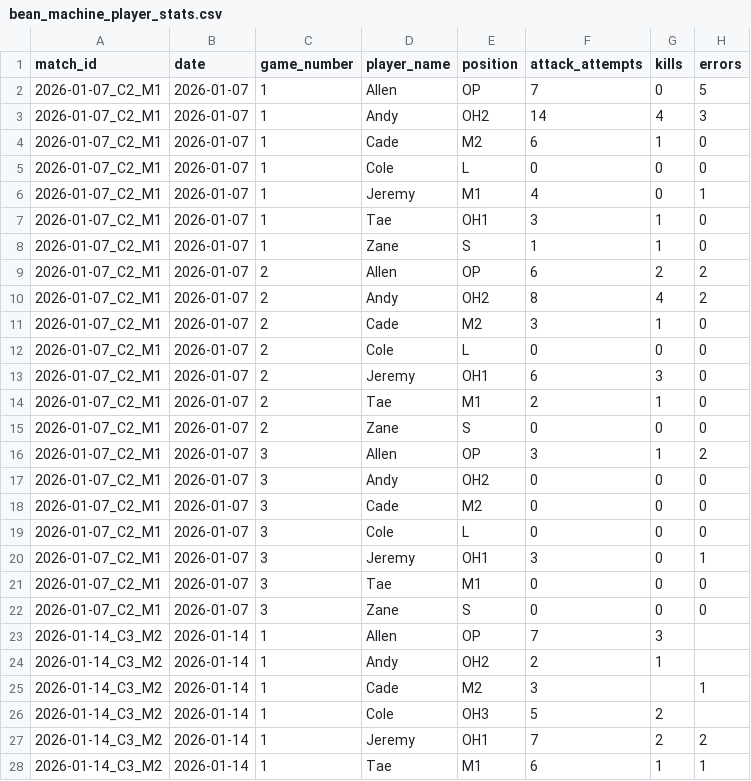
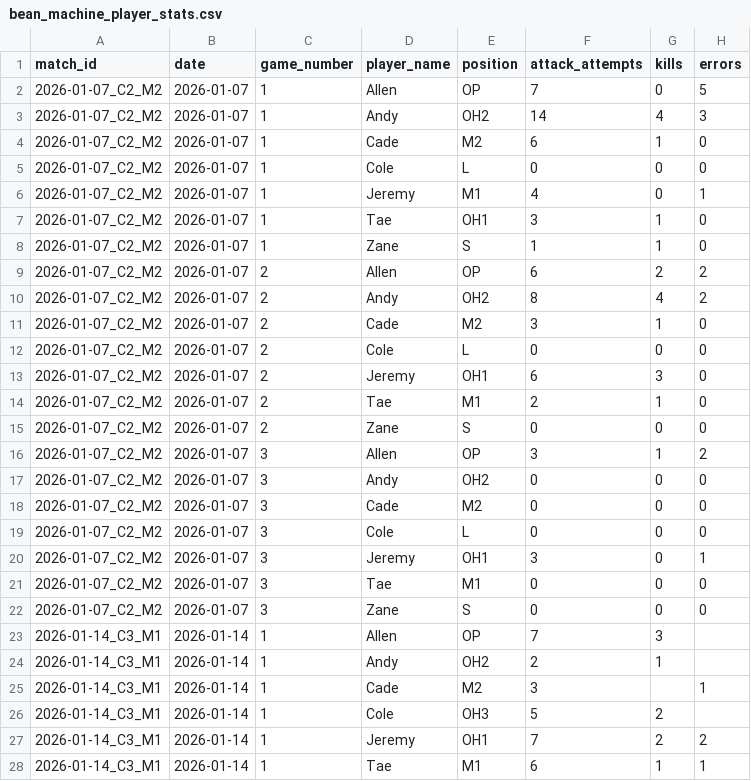
Before and after one commit to tastudios4/bean-machine-volleyball-2026, a CSV file: data/processed/bean_machine_player_stats.csv, drawn as a sheet; only a part is shown; the diff covers the shown part only; the diff names each change by its address in the sheet, - before the commit and + after, or states it on an @@ line.

```diff
--- a/data/processed/bean_machine_player_stats.csv
+++ b/data/processed/bean_machine_player_stats.csv
-A2:A22 (match_id): 2026-01-07_C2_M1
+A2:A22 (match_id): 2026-01-07_C2_M2
-A23:A28 (match_id): 2026-01-14_C3_M2
+A23:A28 (match_id): 2026-01-14_C3_M1
```
Also changed, not shown: 113 edited cells elsewhere in this file, data/processed/bean_machine_games.csv, data/processed/league_matches.csv, 2 other files.
